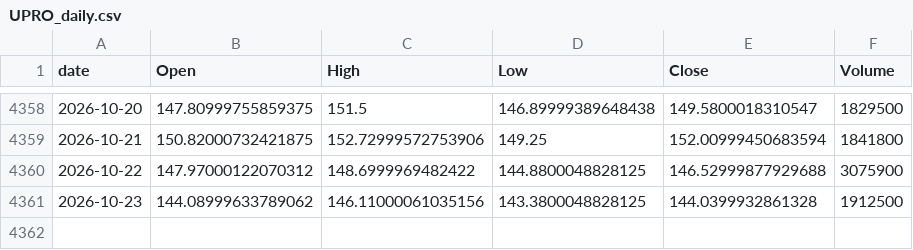
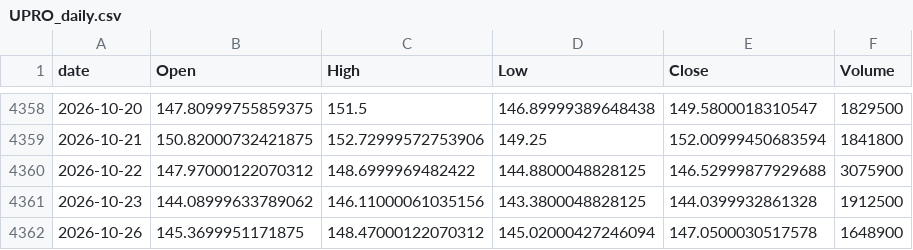
Before and after one commit to jeencare/sp500-strategy, a CSV file: data/UPRO_daily.csv, drawn as a sheet; only a part is shown, gaps mark what is left out.

```diff
--- a/data/UPRO_daily.csv
+++ b/data/UPRO_daily.csv
@@ -4361 +4361,2 @@
 2026-10-23,144.08999633789062,146.11000061035156,143.3800048828125,144.0399932861328,1912500
+2026-10-26,145.3699951171875,148.47000122070312,145.02000427246094,147.0500030517578,1648900
```
Also changed, not shown: data/QLD_daily.csv, data/SPYM_daily.csv, 10 other files.
